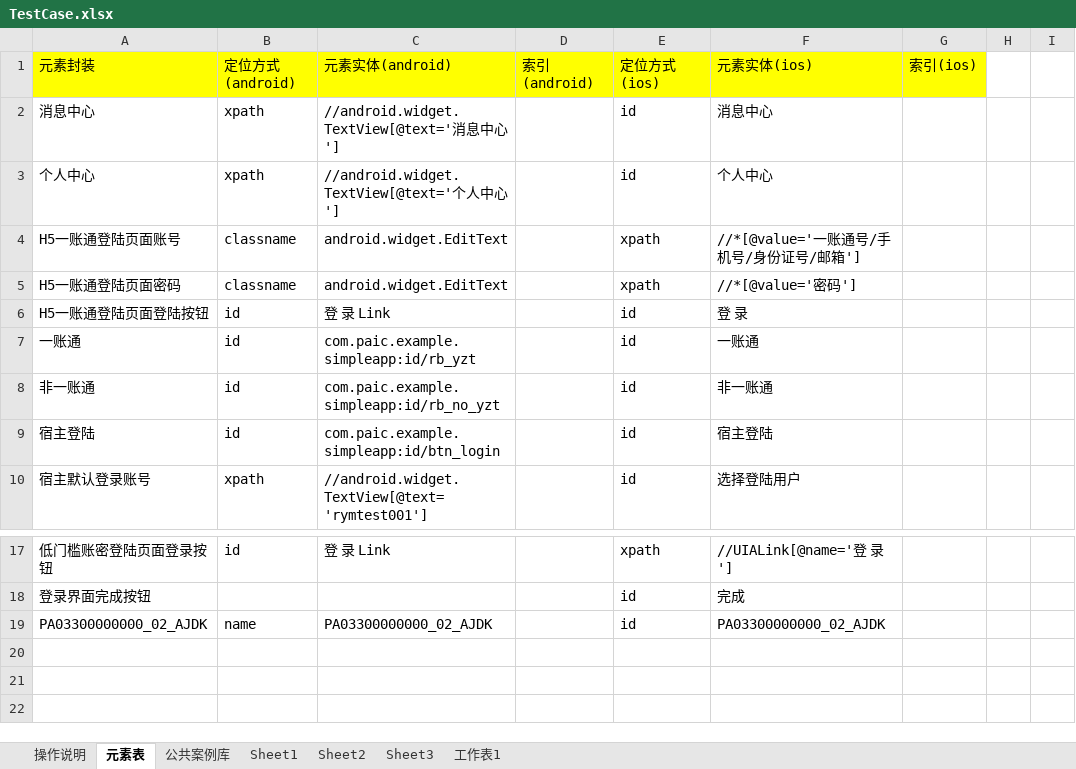
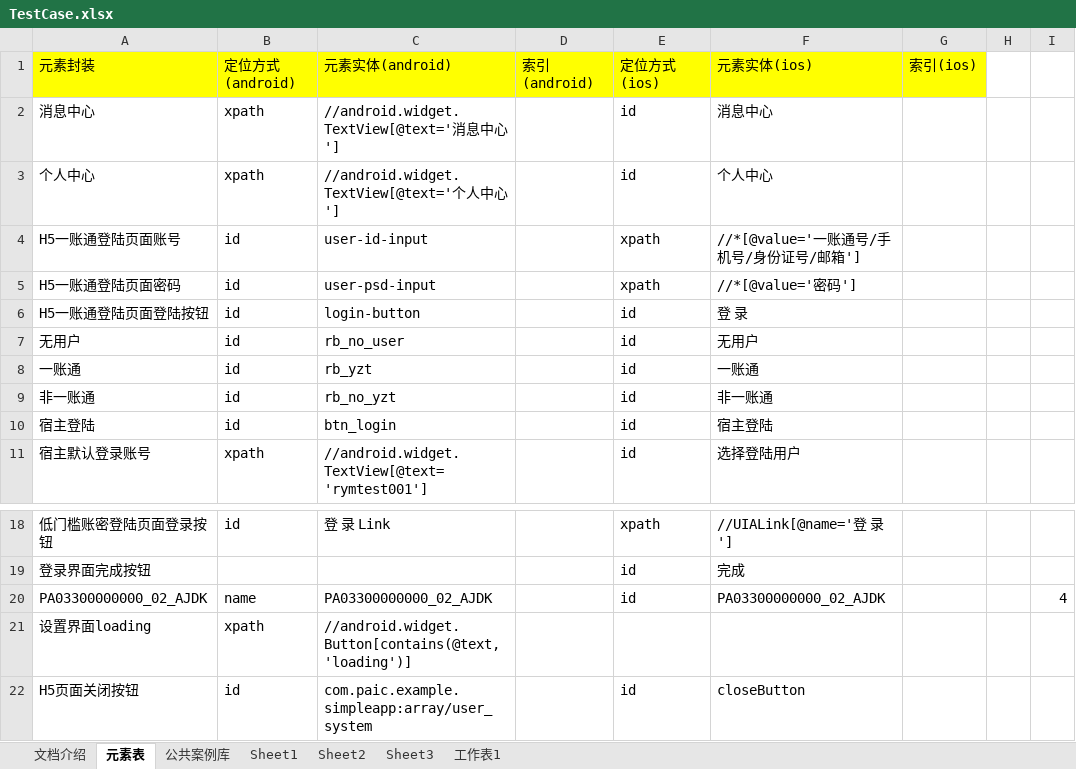
Before and after one commit to zhugehui9527/Anydoor_UI, an Excel workbook: TestCase/Excel/TestCase.xlsx, sheet 元素表, drawn as a sheet; only a part is shown, gaps mark what is left out; values as stored, in another font and other column widths than the file's, no borders; addresses are those after the commit; the diff names each change by its address in the sheet, - before the commit and + after, or states it on an @@ line.

```diff
--- a/TestCase/Excel/TestCase.xlsx (sheet 元素表)
+++ b/TestCase/Excel/TestCase.xlsx (sheet 元素表)
-sheet tab: 操作说明
+sheet tab: 文档介绍
-B4:B5 (定位方式(android)): classname
+B4:B5 (定位方式(android)): id
-C4 (元素实体(android)): android.widget.EditText
+C4 (元素实体(android)): user-id-input
-C5 (元素实体(android)): android.widget.EditText
+C5 (元素实体(android)): user-psd-input
-C6 (元素实体(android)): 登 录 Link
+C6 (元素实体(android)): login-button
+row 7: 无用户 | id | rb_no_user |  | id | 无用户
-C8 (元素实体(android)): com.paic.example.simpleapp:id/rb_yzt
+C8 (元素实体(android)): rb_yzt
-C9 (元素实体(android)): com.paic.example.simpleapp:id/rb_no_yzt
+C9 (元素实体(android)): rb_no_yzt
-C10 (元素实体(android)): com.paic.example.simpleapp:id/btn_login
+C10 (元素实体(android)): btn_login
-I20: (empty)
+I20: 4
+row 21: 设置界面loading | xpath | //android.widget.Button[contains(@text,'loading')]
+row 22: H5页面关闭按钮 | id | com.paic.example.simpleapp:array/user_system |  | id | closeButton
```
Also changed, not shown: sheet 工作表1, sheet Sheet1, sheet 公共案例库, sheet 文档介绍, 45 other files.
